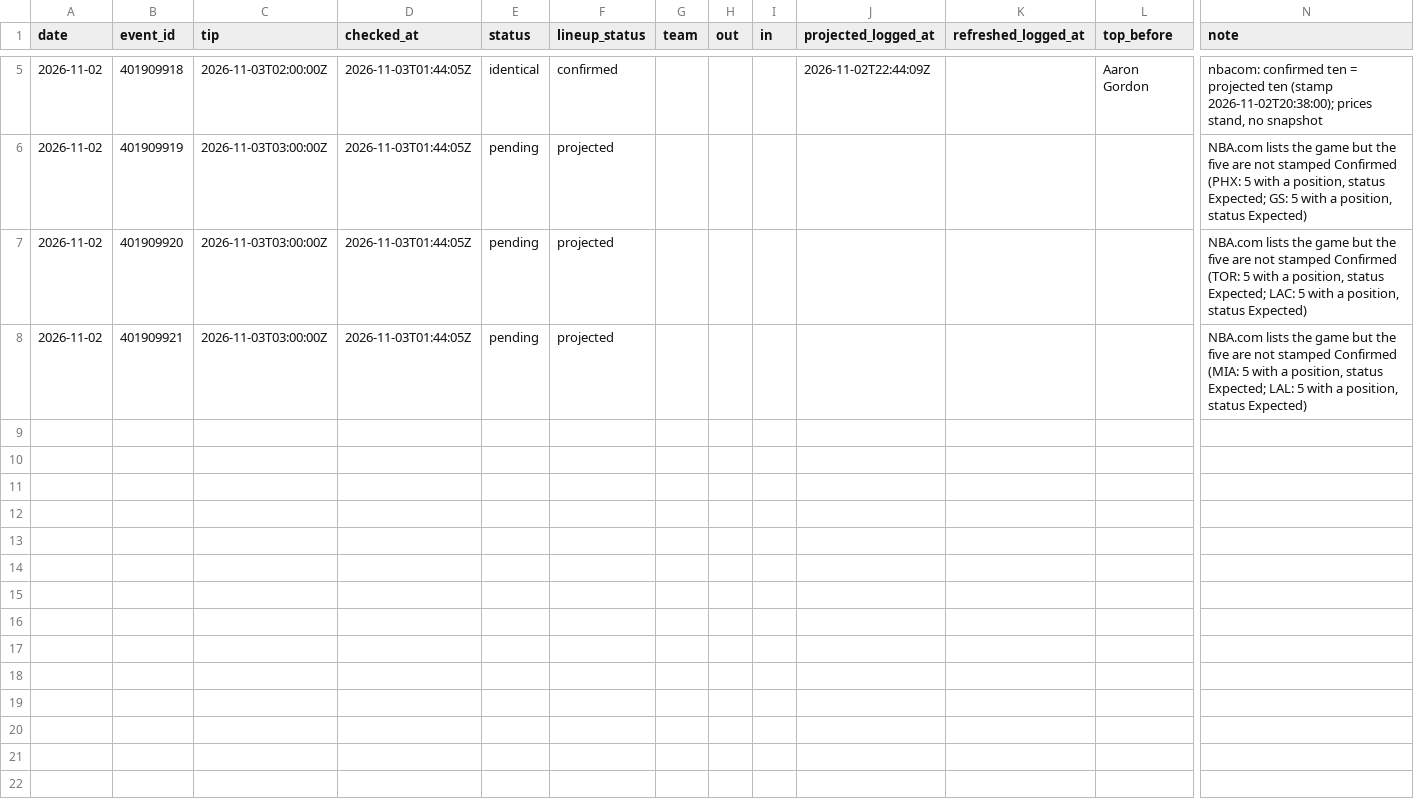
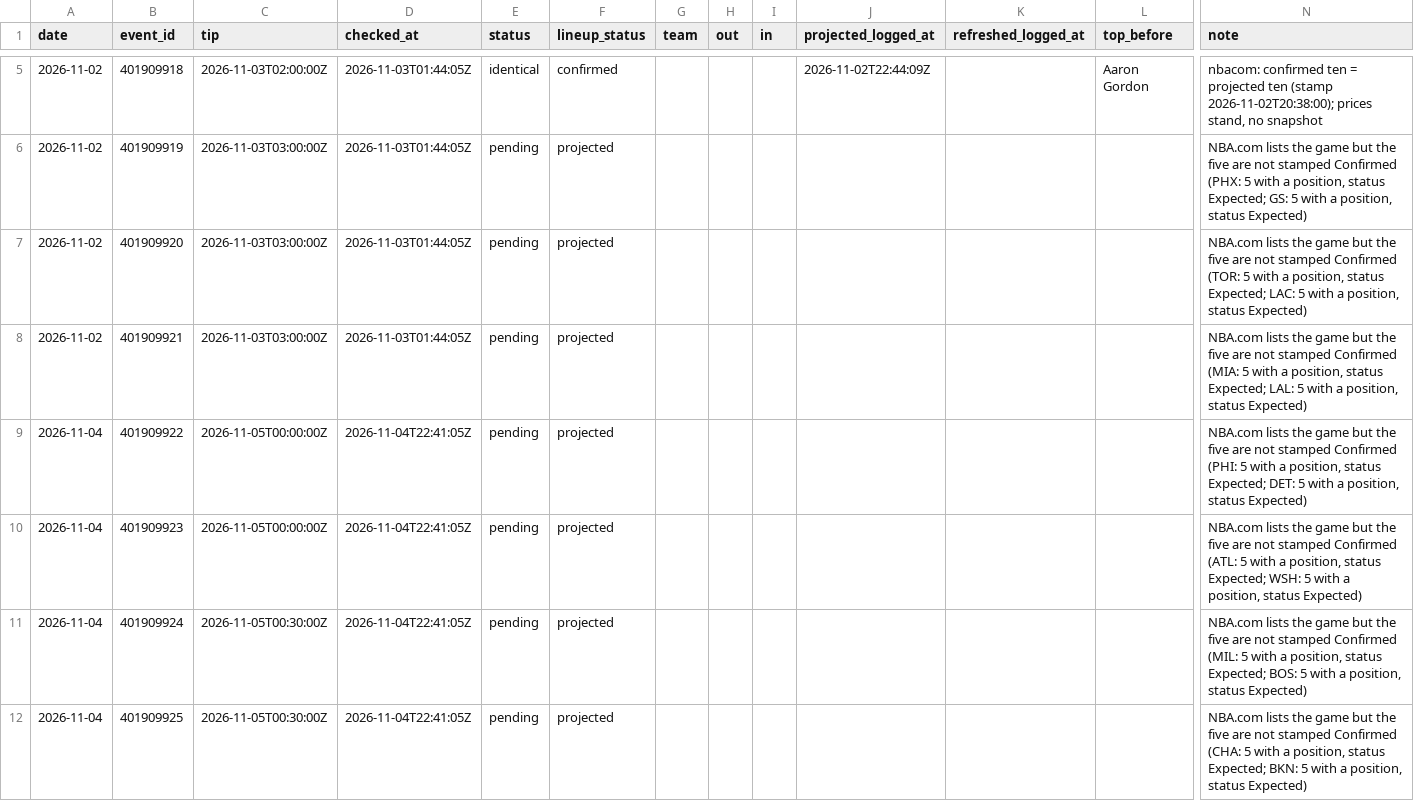
Before and after one commit to macassvic-cmd/arc-lab, a CSV file: data/first_basket_lineups.csv, drawn as a sheet; only a part is shown, gaps mark what is left out; rows hold the shown columns only; the diff covers the shown part only; the diff names each change by its address in the sheet, - before the commit and + after, or states it on an @@ line.

```diff
--- a/data/first_basket_lineups.csv
+++ b/data/first_basket_lineups.csv
+row 9: 2026-11-04 | 401909922 | 2026-11-05T00:00:00Z | 2026-11-04T22:41:05Z | pending | projected |  |  |  |  |  |  | NBA.com lists the game but the five are not stamped Confirmed (PHI: 5 with a position, status Expected; DET: 5 with a position, status Expected)
+row 10: 2026-11-04 | 401909923 | 2026-11-05T00:00:00Z | 2026-11-04T22:41:05Z | pending | projected |  |  |  |  |  |  | NBA.com lists the game but the five are not stamped Confirmed (ATL: 5 with a position, status Expected; WSH: 5 with a position, status Expected)
+row 11: 2026-11-04 | 401909924 | 2026-11-05T00:30:00Z | 2026-11-04T22:41:05Z | pending | projected |  |  |  |  |  |  | NBA.com lists the game but the five are not stamped Confirmed (MIL: 5 with a position, status Expected; BOS: 5 with a position, status Expected)
+row 12: 2026-11-04 | 401909925 | 2026-11-05T00:30:00Z | 2026-11-04T22:41:05Z | pending | projected |  |  |  |  |  |  | NBA.com lists the game but the five are not stamped Confirmed (CHA: 5 with a position, status Expected; BKN: 5 with a position, status Expected)
```
Also changed, not shown: 4 added rows elsewhere in this file, data/paper_log.csv, 2 other files.
